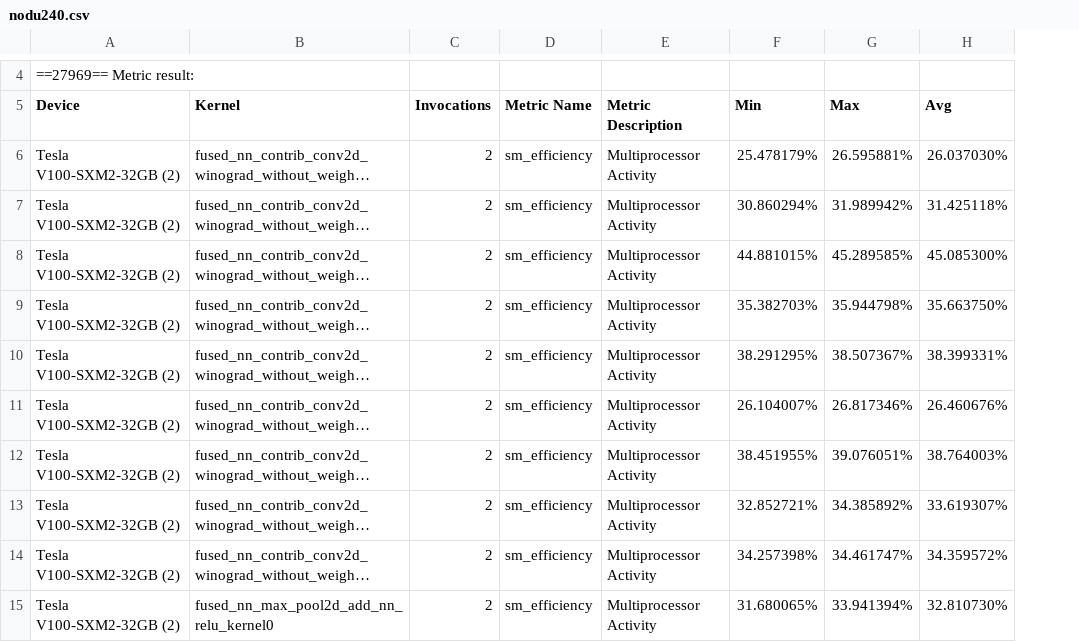
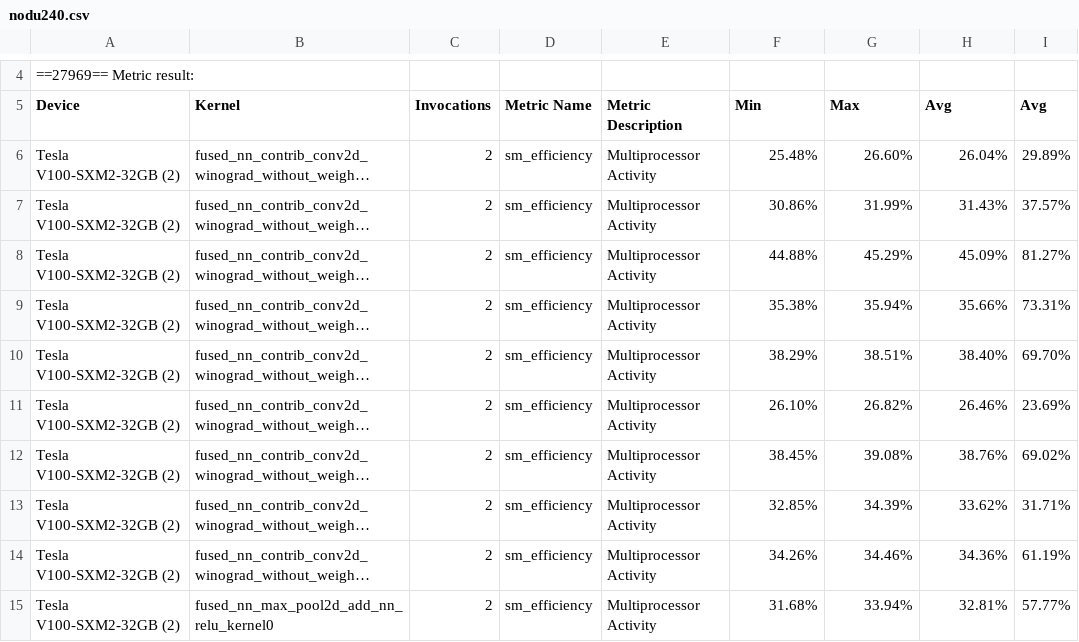
Before and after one commit to ServerlessMLGroup/HUST_Test, a CSV file: djx/json2kernel/build/nodu240.csv, drawn as a sheet; only a part is shown, gaps mark what is left out; long unchanged cells end in …; the diff covers the shown part only; the diff names each change by its address in the sheet, - before the commit and + after, or states it on an @@ line.

```diff
--- a/djx/json2kernel/build/nodu240.csv
+++ b/djx/json2kernel/build/nodu240.csv
+column I (Avg), rows 6-15: 29.89% | 37.57% | 81.27% | 73.31% | 69.70% | 23.69% | 69.02% | 31.71% | 61.19% | 57.77%
-F6 (Min): 25.478179%
+F6 (Min): 25.48%
-G6 (Max): 26.595881%
+G6 (Max): 26.60%
-H6 (Avg): 26.037030%
+H6 (Avg): 26.04%
-F7 (Min): 30.860294%
+F7 (Min): 30.86%
-G7 (Max): 31.989942%
+G7 (Max): 31.99%
-H7 (Avg): 31.425118%
+H7 (Avg): 31.43%
-F8 (Min): 44.881015%
+F8 (Min): 44.88%
-G8 (Max): 45.289585%
+G8 (Max): 45.29%
-H8 (Avg): 45.085300%
+H8 (Avg): 45.09%
-F9 (Min): 35.382703%
+F9 (Min): 35.38%
-G9 (Max): 35.944798%
+G9 (Max): 35.94%
-H9 (Avg): 35.663750%
+H9 (Avg): 35.66%
-F10 (Min): 38.291295%
+F10 (Min): 38.29%
-G10 (Max): 38.507367%
+G10 (Max): 38.51%
-H10 (Avg): 38.399331%
+H10 (Avg): 38.40%
-F11 (Min): 26.104007%
+F11 (Min): 26.10%
-G11 (Max): 26.817346%
+G11 (Max): 26.82%
-H11 (Avg): 26.460676%
+H11 (Avg): 26.46%
-F12 (Min): 38.451955%
+F12 (Min): 38.45%
-G12 (Max): 39.076051%
+G12 (Max): 39.08%
-H12 (Avg): 38.764003%
+H12 (Avg): 38.76%
-F13 (Min): 32.852721%
+F13 (Min): 32.85%
-G13 (Max): 34.385892%
+G13 (Max): 34.39%
-H13 (Avg): 33.619307%
+H13 (Avg): 33.62%
-F14 (Min): 34.257398%
+F14 (Min): 34.26%
-G14 (Max): 34.461747%
+G14 (Max): 34.46%
-H14 (Avg): 34.359572%
+H14 (Avg): 34.36%
-F15 (Min): 31.680065%
+F15 (Min): 31.68%
-G15 (Max): 33.941394%
+G15 (Max): 33.94%
-H15 (Avg): 32.810730%
+H15 (Avg): 32.81%
```
Also changed, not shown: 132 edited cells elsewhere in this file, 4 other files.
